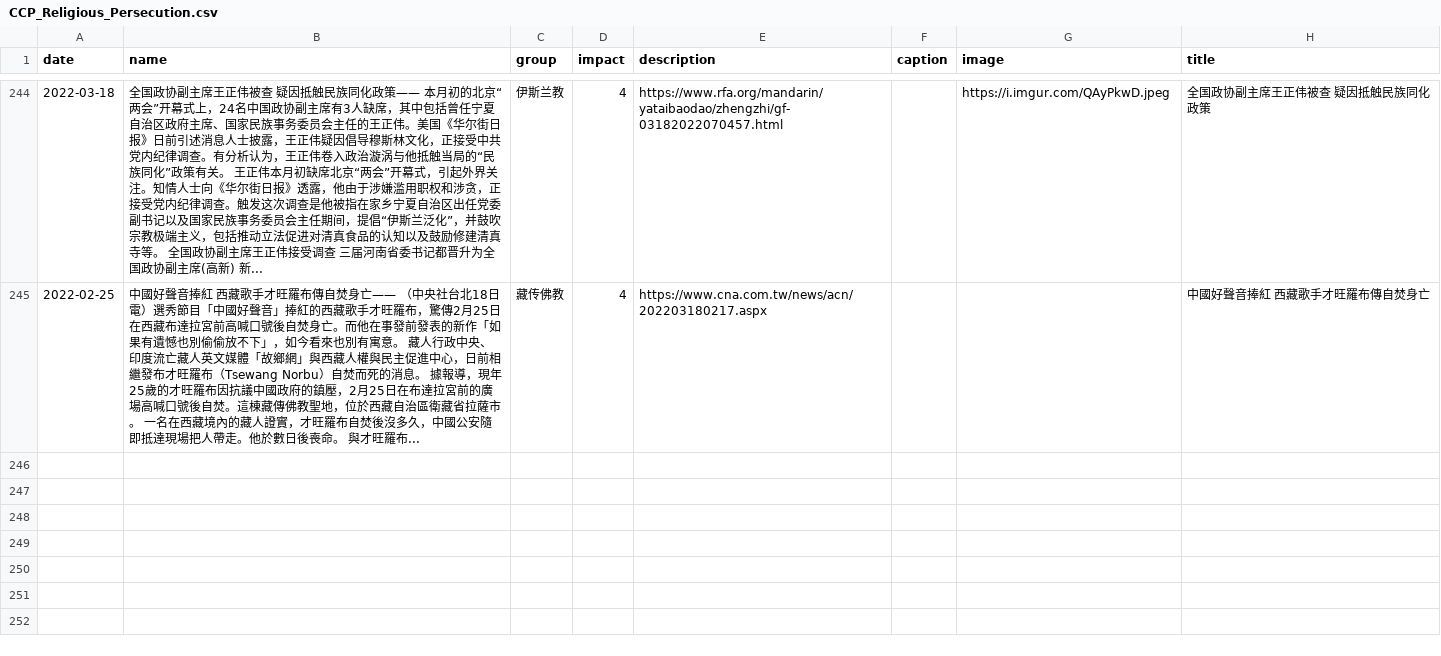
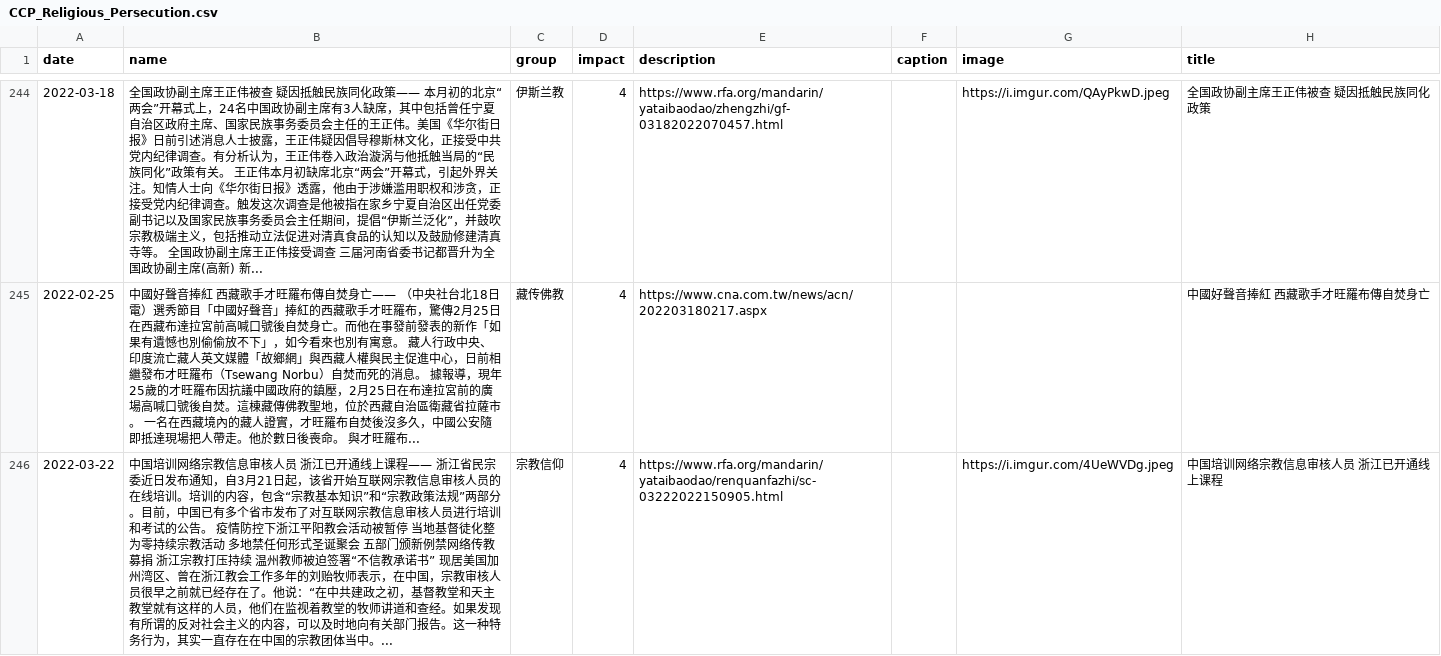
Before and after one commit to chinatimeline/chinatimeline.github.io, a CSV file: _data/csv/CCP_Religious_Persecution.csv, drawn as a sheet; only a part is shown, gaps mark what is left out.

```diff
--- a/_data/csv/CCP_Religious_Persecution.csv
+++ b/_data/csv/CCP_Religious_Persecution.csv
@@ -333 +333,2 @@ date,name,group,impact,description,caption,image,title
 2022-02-25,中國好聲音捧紅  西藏歌手才旺羅布傳自焚身亡——                                                      （中央社台北18日電）選秀節目「中國好聲音」捧紅的西藏歌手才旺羅布，驚傳2月25日在西藏布達拉宮前高喊口號後自焚身亡。而他在事發前發表的新作「如果有遺憾也別偷偷放不下」，如今看來也別有寓意。    藏人行政中央、印度流亡藏人英文媒體「故鄉網」與西藏人權與民主促進中心，日前相繼發布才旺羅布（Tsewang Norbu）自焚而死的消息。    據報導，現年25歲的才旺羅布因抗議中國政府的鎮壓，2月25日在布達拉宮前的廣場高喊口號後自焚。這棟藏傳佛教聖地，位於西藏自治區衛藏省拉薩市。    一名在西藏境內的藏人證實，才旺羅布自焚後沒多久，中國公安隨即抵達現場把人帶走。他於數日後喪命。    與才旺羅布...,藏传佛教,4,https://www.cna.com.tw/news/acn/202203180217.aspx,,,中國好聲音捧紅  西藏歌手才旺羅布傳自焚身亡
+2022-03-22,中国培训网络宗教信息审核人员 浙江已开通线上课程——  浙江省民宗委近日发布通知，自3月21日起，该省开始互联网宗教信息审核人员的在线培训。培训的内容，包含“宗教基本知识”和“宗教政策法规”两部分。目前，中国已有多个省市发布了对互联网宗教信息审核人员进行培训和考试的公告。      疫情防控下浙江平阳教会活动被暂停 当地基督徒化整为零持续宗教活动    多地禁任何形式圣诞聚会 五部门颁新例禁网络传教募捐    浙江宗教打压持续 温州教师被迫签署“不信教承诺书”    现居美国加州湾区、曾在浙江教会工作多年的刘贻牧师表示，在中国，宗教审核人员很早之前就已经存在了。他说：“在中共建政之初，基督教堂和天主教堂就有这样的人员，他们在监视着教堂的牧师讲道和查经。如果发现有所谓的反对社会主义的内容，可以及时地向有关部门报告。这一种特务行为，其实一直存在在中国的宗教团体当中。...,宗教信仰,4,https://www.rfa.org/mandarin/yataibaodao/renquanfazhi/sc-03222022150905.html,,https://i.imgur.com/4UeWVDg.jpeg,中国培训网络宗教信息审核人员 浙江已开通线上课程
```
Also changed, not shown: _data/csv/CCP_Ideology_Events.csv, 3 other files.
